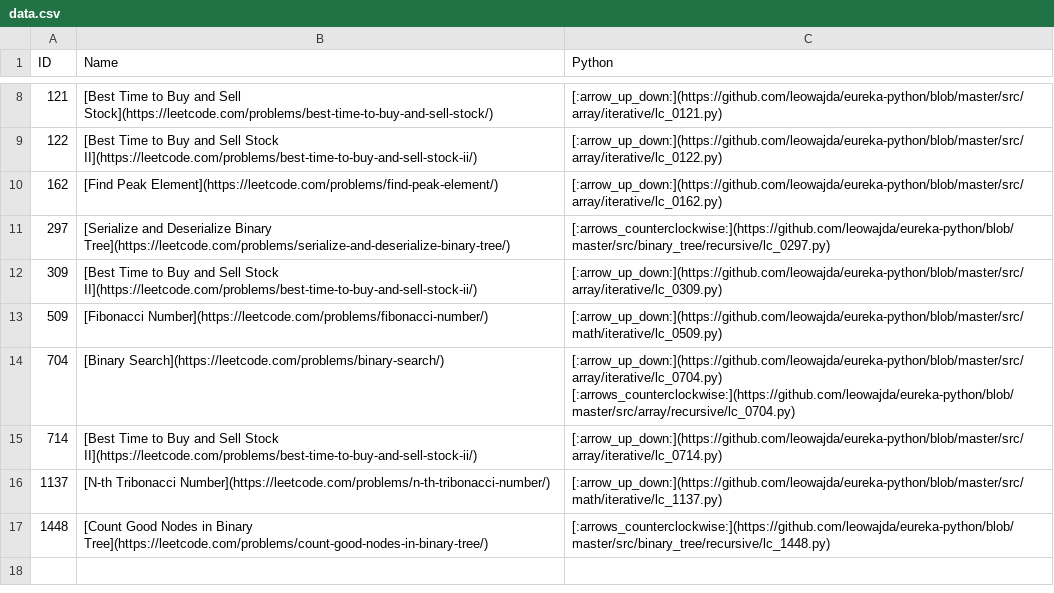
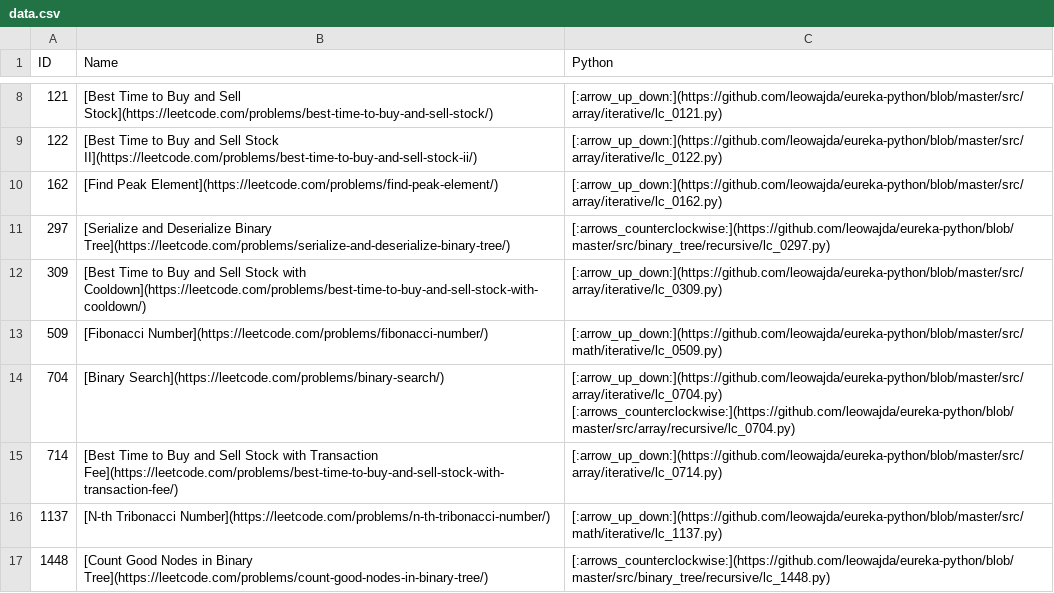
Before and after one commit to leowajda/eureka-python, a CSV file: docs/data.csv, drawn as a sheet; only a part is shown, gaps mark what is left out.

Commit message:
:bug: Overwrite problem names

```diff
--- a/docs/data.csv
+++ b/docs/data.csv
@@ -11,6 +11,6 @@ ID,Name,Python
 297,[Serialize and Deserialize Binary Tree](https://leetcode.com/problems/serialize-and-deserialize-binary-tree/),[:arrows_counterclockwise:](https://github.com/leowajda/eureka-python/blob/master/src/binary_tree/recursive/lc_0297.py)
-309,[Best Time to Buy and Sell Stock II](https://leetcode.com/problems/best-time-to-buy-and-sell-stock-ii/),[:arrow_up_down:](https://github.com/leowajda/eureka-python/blob/master/src/array/iterative/lc_0309.py)
+309,[Best Time to Buy and Sell Stock with Cooldown](https://leetcode.com/problems/best-time-to-buy-and-sell-stock-with-cooldown/),[:arrow_up_down:](https://github.com/leowajda/eureka-python/blob/master/src/array/iterative/lc_0309.py)
 509,[Fibonacci Number](https://leetcode.com/problems/fibonacci-number/), [:arrow_up_down:](https://github.com/leowajda/eureka-python/blob/master/src/math/iterative/lc_0509.py)
 704,[Binary Search](https://leetcode.com/problems/binary-search/),[:arrow_up_down:](https://github.com/leowajda/eureka-python/blob/master/src/array/iterative/lc_0704.py) [:arrows_counterclockwise:](https://github.com/leowajda/eureka-python/blob/master/src/array/recursive/lc_0704.py)
-714,[Best Time to Buy and Sell Stock II](https://leetcode.com/problems/best-time-to-buy-and-sell-stock-ii/),[:arrow_up_down:](https://github.com/leowajda/eureka-python/blob/master/src/array/iterative/lc_0714.py)
+714,[Best Time to Buy and Sell Stock with Transaction Fee](https://leetcode.com/problems/best-time-to-buy-and-sell-stock-with-transaction-fee/),[:arrow_up_down:](https://github.com/leowajda/eureka-python/blob/master/src/array/iterative/lc_0714.py)
 1137,[N-th Tribonacci Number](https://leetcode.com/problems/n-th-tribonacci-number/), [:arrow_up_down:](https://github.com/leowajda/eureka-python/blob/master/src/math/iterative/lc_1137.py)
```
